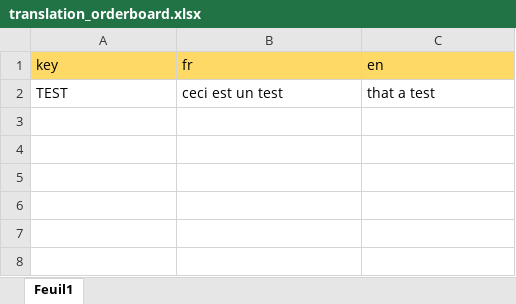
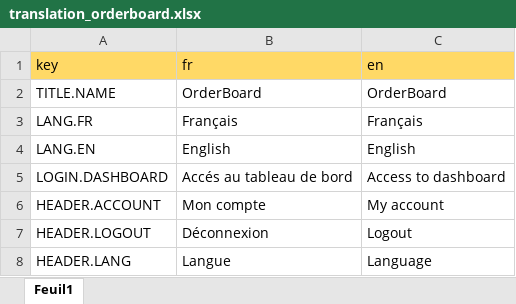
Before and after one commit to lucsimoni/orderBoard-front, an Excel workbook: src/assets/translation_orderboard.xlsx, sheet Feuil1, drawn as a sheet; values as stored, in another font and other column widths than the file's, no borders; removed rows and columns are numbered as before the commit, all else as after; the diff names each change by its address in the sheet, - before the commit and + after, or states it on an @@ line.

```diff
--- a/src/assets/translation_orderboard.xlsx (sheet Feuil1)
+++ b/src/assets/translation_orderboard.xlsx (sheet Feuil1)
-row 2: TEST | ceci est un test | that a test
+row 2: TITLE.NAME | OrderBoard | OrderBoard
+row 3: LANG.FR | Français | Français
+row 4: LANG.EN | English | English
+row 5: LOGIN.DASHBOARD | Accés au tableau de bord | Access to dashboard
+row 6: HEADER.ACCOUNT | Mon compte | My account
+row 7: HEADER.LOGOUT | Déconnexion | Logout
+row 8: HEADER.LANG | Langue | Language
```
Also changed, not shown: 13 other files.
